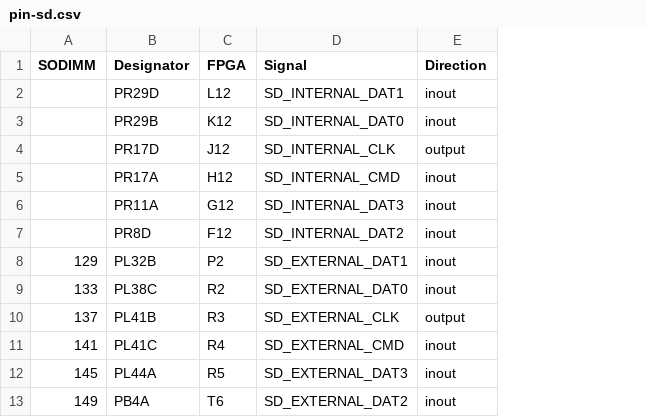
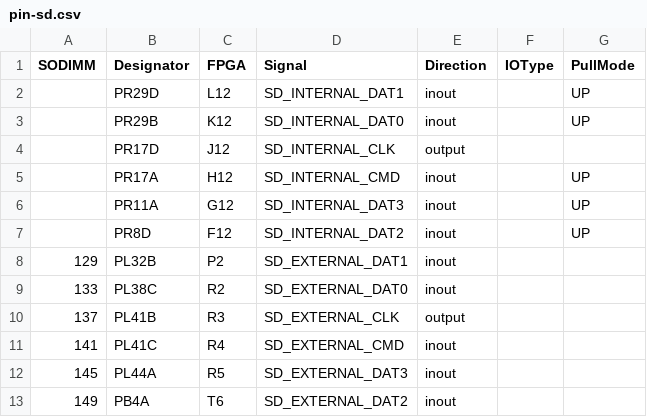
Before and after one commit to apistol78/retrodack, a CSV file: docs/pin-sd.csv, drawn as a sheet; the diff names each change by its address in the sheet, - before the commit and + after, or states it on an @@ line.

```diff
--- a/docs/pin-sd.csv
+++ b/docs/pin-sd.csv
+column F (IOType), empty
+column G (PullMode), rows 2-7: UP | UP |  | UP | UP | UP
```
Also changed, not shown: 3 other files.
